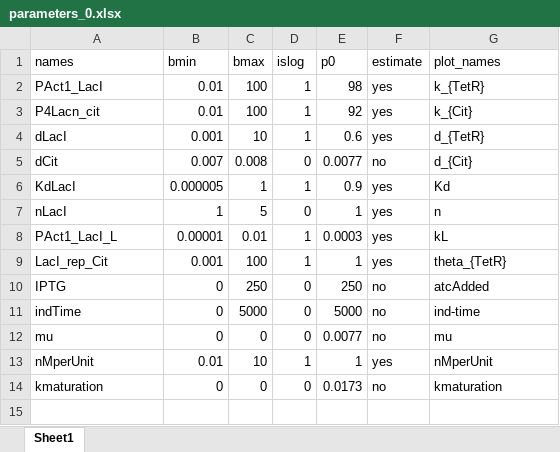
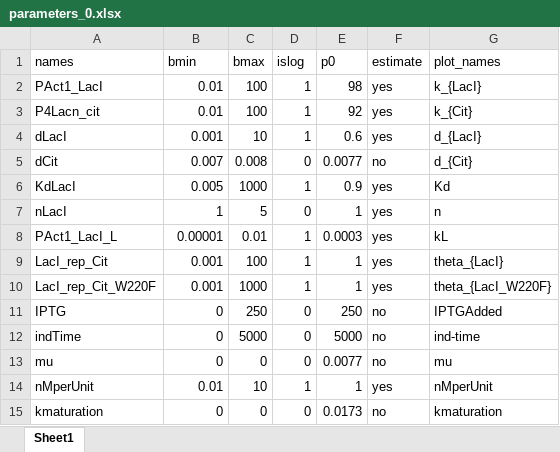
Before and after one commit to ClaudioBroger/Master, an Excel workbook: Master_Thesis/LacI/code/model/parameters_0.xlsx, sheet Sheet1, drawn as a sheet; values as stored, in another font and other column widths than the file's, no borders; addresses are those after the commit; the diff names each change by its address in the sheet, - before the commit and + after, or states it on an @@ line.

Commit message:
Changes per January 6th (LacI model 2 circuits)

```diff
--- a/Master_Thesis/LacI/code/model/parameters_0.xlsx (sheet Sheet1)
+++ b/Master_Thesis/LacI/code/model/parameters_0.xlsx (sheet Sheet1)
-G2 (plot_names): k_{TetR}
+G2 (plot_names): k_{LacI}
-G4 (plot_names): d_{TetR}
+G4 (plot_names): d_{LacI}
-B6 (bmin): 0.000005
+B6 (bmin): 0.005
-C6 (bmax): 1
+C6 (bmax): 1000
-G9 (plot_names): theta_{TetR}
+G9 (plot_names): theta_{LacI}
+row 10: LacI_rep_Cit_W220F | 0.001 | 1000 | 1 | 1 | yes | theta_{LacI_W220F}
-G11 (plot_names): atcAdded
+G11 (plot_names): IPTGAdded
```
Also changed, not shown: 20 other files.
